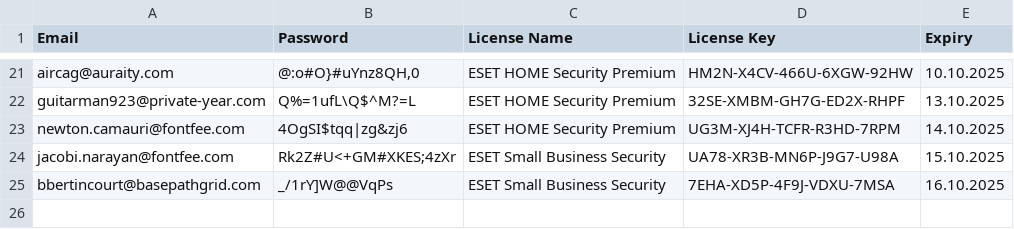
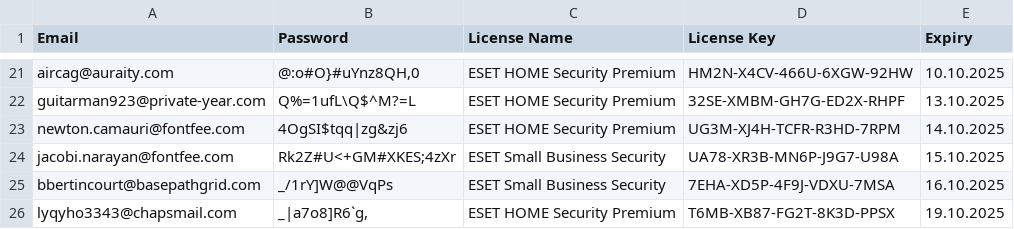
Before and after one commit to vhd0/ESET-KeyGen, a CSV file: results.csv, drawn as a sheet; only a part is shown, gaps mark what is left out.

```diff
--- a/results.csv
+++ b/results.csv
@@ -25 +25,2 @@ Email,Password,License Name,License Key,Expiry
 "bbertincourt@basepathgrid.com","_/1rY]W@@VqPs","ESET Small Business Security","7EHA-XD5P-4F9J-VDXU-7MSA","16.10.2025"
+"lyqyho3343@chapsmail.com","_|a7o8]R6`g,","ESET HOME Security Premium","T6MB-XB87-FG2T-8K3D-PPSX","19.10.2025"
```
